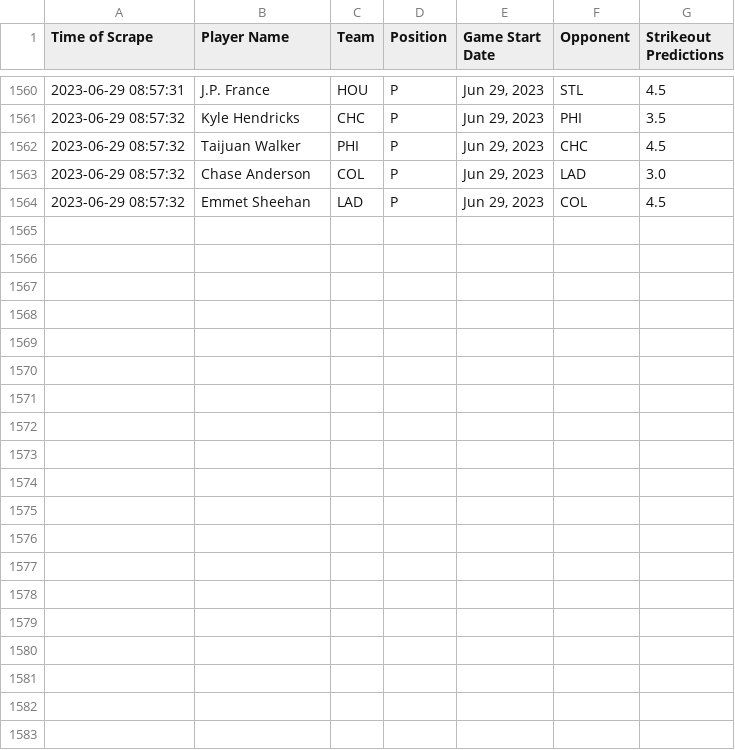
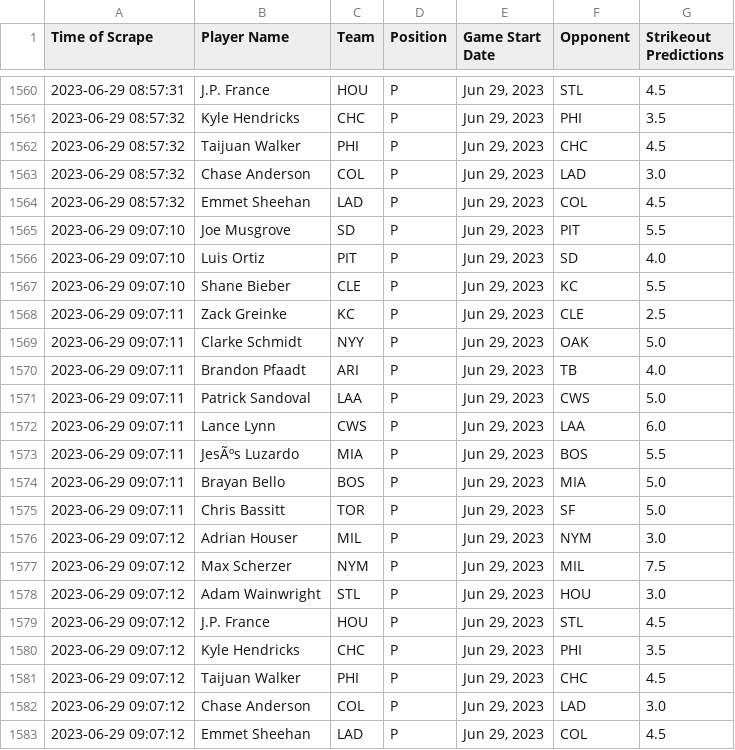
Before and after one commit to itsDarianNgo/prizepicks-strikeouts-scraper, a CSV file: data/prizepicks_mlb_pitcher_strikeouts.csv, drawn as a sheet; only a part is shown, gaps mark what is left out.

Commit message:
Update data

```diff
--- a/data/prizepicks_mlb_pitcher_strikeouts.csv
+++ b/data/prizepicks_mlb_pitcher_strikeouts.csv
@@ -1564 +1564,20 @@ Time of Scrape,Player Name,Team,Position,Game Start Date,Opponent,Strikeout Pred
 2023-06-29 08:57:32,Emmet Sheehan,LAD,P,"Jun 29, 2023",COL,4.5
+2023-06-29 09:07:10,Joe Musgrove,SD,P,"Jun 29, 2023",PIT,5.5
+2023-06-29 09:07:10,Luis Ortiz,PIT,P,"Jun 29, 2023",SD,4.0
+2023-06-29 09:07:10,Shane Bieber,CLE,P,"Jun 29, 2023",KC,5.5
+2023-06-29 09:07:11,Zack Greinke,KC,P,"Jun 29, 2023",CLE,2.5
+2023-06-29 09:07:11,Clarke Schmidt,NYY,P,"Jun 29, 2023",OAK,5.0
+2023-06-29 09:07:11,Brandon Pfaadt,ARI,P,"Jun 29, 2023",TB,4.0
+2023-06-29 09:07:11,Patrick Sandoval,LAA,P,"Jun 29, 2023",CWS,5.0
+2023-06-29 09:07:11,Lance Lynn,CWS,P,"Jun 29, 2023",LAA,6.0
+2023-06-29 09:07:11,JesÃºs Luzardo,MIA,P,"Jun 29, 2023",BOS,5.5
+2023-06-29 09:07:11,Brayan Bello,BOS,P,"Jun 29, 2023",MIA,5.0
+2023-06-29 09:07:11,Chris Bassitt,TOR,P,"Jun 29, 2023",SF,5.0
+2023-06-29 09:07:12,Adrian Houser,MIL,P,"Jun 29, 2023",NYM,3.0
+2023-06-29 09:07:12,Max Scherzer,NYM,P,"Jun 29, 2023",MIL,7.5
+2023-06-29 09:07:12,Adam Wainwright,STL,P,"Jun 29, 2023",HOU,3.0
+2023-06-29 09:07:12,J.P. France,HOU,P,"Jun 29, 2023",STL,4.5
+2023-06-29 09:07:12,Kyle Hendricks,CHC,P,"Jun 29, 2023",PHI,3.5
+2023-06-29 09:07:12,Taijuan Walker,PHI,P,"Jun 29, 2023",CHC,4.5
+2023-06-29 09:07:12,Chase Anderson,COL,P,"Jun 29, 2023",LAD,3.0
+2023-06-29 09:07:12,Emmet Sheehan,LAD,P,"Jun 29, 2023",COL,4.5
```
